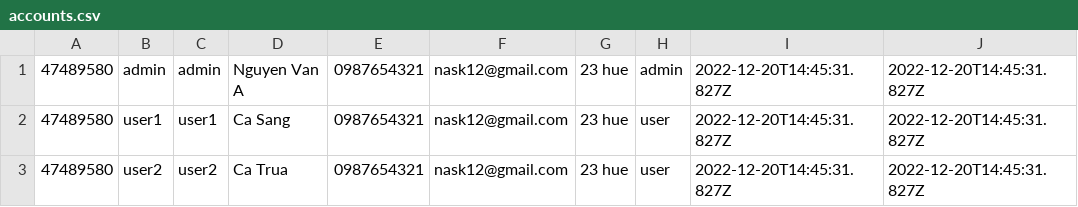
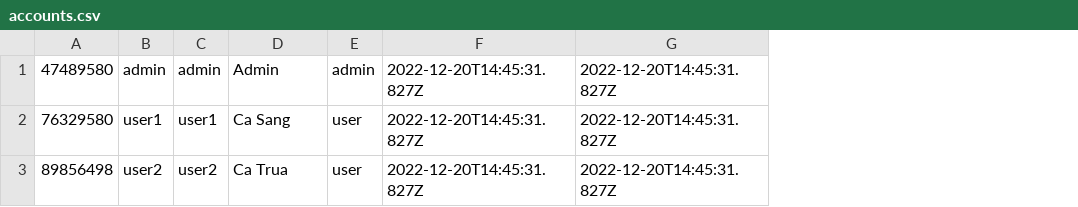
Before and after one commit to ginnguyen123/Shopping_ParkingProject, a CSV file: src/main/java/project/shopping_system/data/accounts.csv, drawn as a sheet; the diff names each change by its address in the sheet, - before the commit and + after, or states it on an @@ line.

```diff
--- a/src/main/java/project/shopping_system/data/accounts.csv
+++ b/src/main/java/project/shopping_system/data/accounts.csv
-column E, rows 1-3: all 0987654321
-column F, rows 1-3: all nask12@gmail.com
-column G, rows 1-3: all 23 hue
-D1: Nguyen Van A
+D1: Admin
-A2: 47489580
+A2: 76329580
-A3: 47489580
+A3: 89856498
```
Also changed, not shown: src/main/java/project/shopping_system/data/products.csv, 36 other files.
